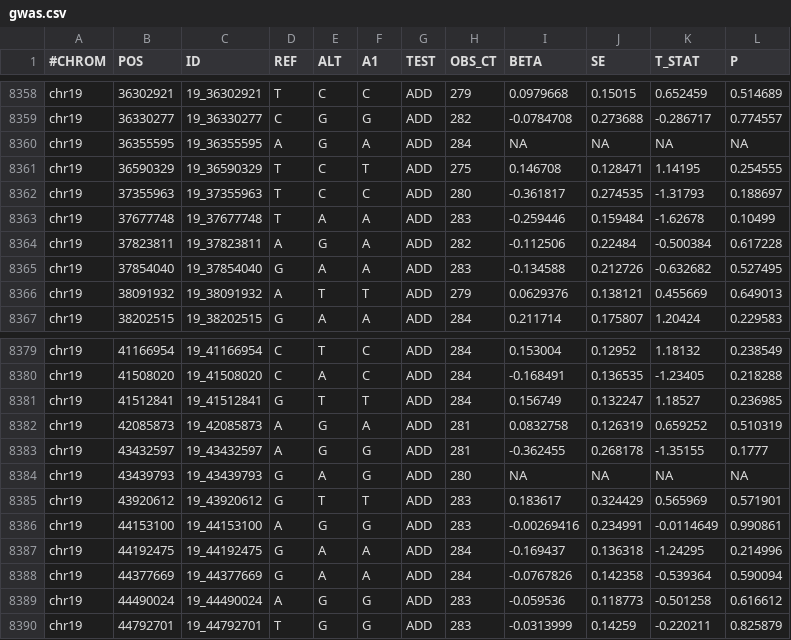
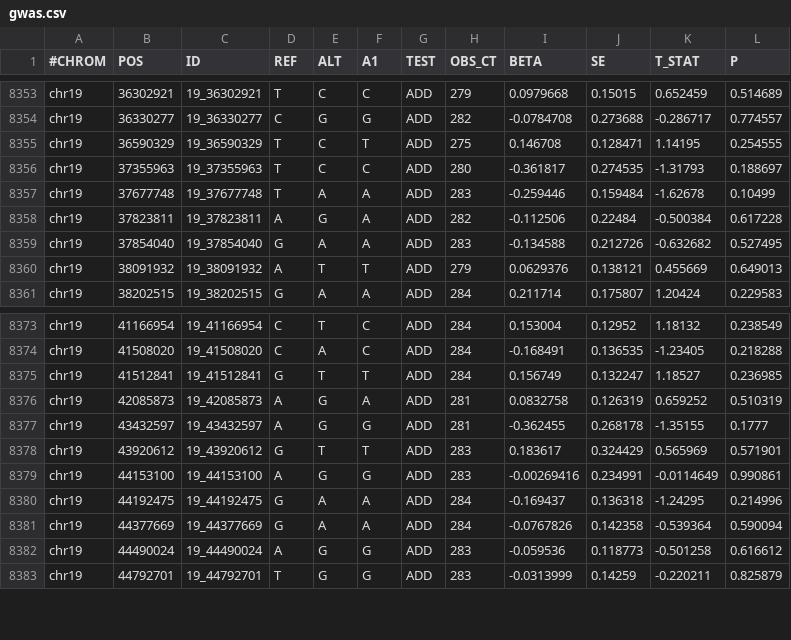
Before and after one commit to ShujiaHuang/geneview-data, a CSV file: gwas.csv, drawn as a sheet; only a part is shown, gaps mark what is left out; the diff covers the shown part only.

```diff
--- a/gwas.csv
+++ b/gwas.csv
@@ -8359,3 +8354,2 @@ chr19,36302921,19_36302921,T,C,C,ADD,279,0.0979668,0.15015,0.652459,0.514689
 chr19,36330277,19_36330277,C,G,G,ADD,282,-0.0784708,0.273688,-0.286717,0.774557
-chr19,36355595,19_36355595,A,G,A,ADD,284,NA,NA,NA,NA
 chr19,36590329,19_36590329,T,C,T,ADD,275,0.146708,0.128471,1.14195,0.254555
@@ -8383,3 +8377,2 @@ chr19,42085873,19_42085873,A,G,A,ADD,281,0.0832758,0.126319,0.659252,0.510319
 chr19,43432597,19_43432597,A,G,G,ADD,281,-0.362455,0.268178,-1.35155,0.1777
-chr19,43439793,19_43439793,G,A,G,ADD,280,NA,NA,NA,NA
 chr19,43920612,19_43920612,G,T,T,ADD,283,0.183617,0.324429,0.565969,0.571901
```
Also changed, not shown: 5 removed rows elsewhere in this file.
